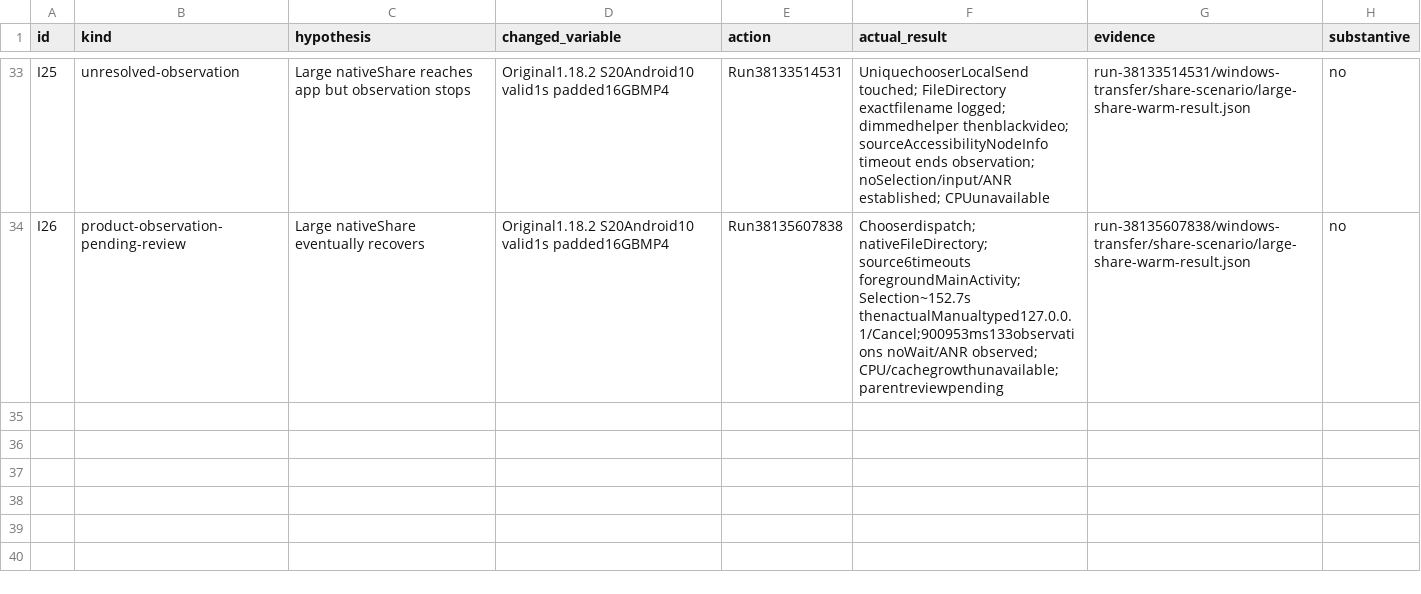
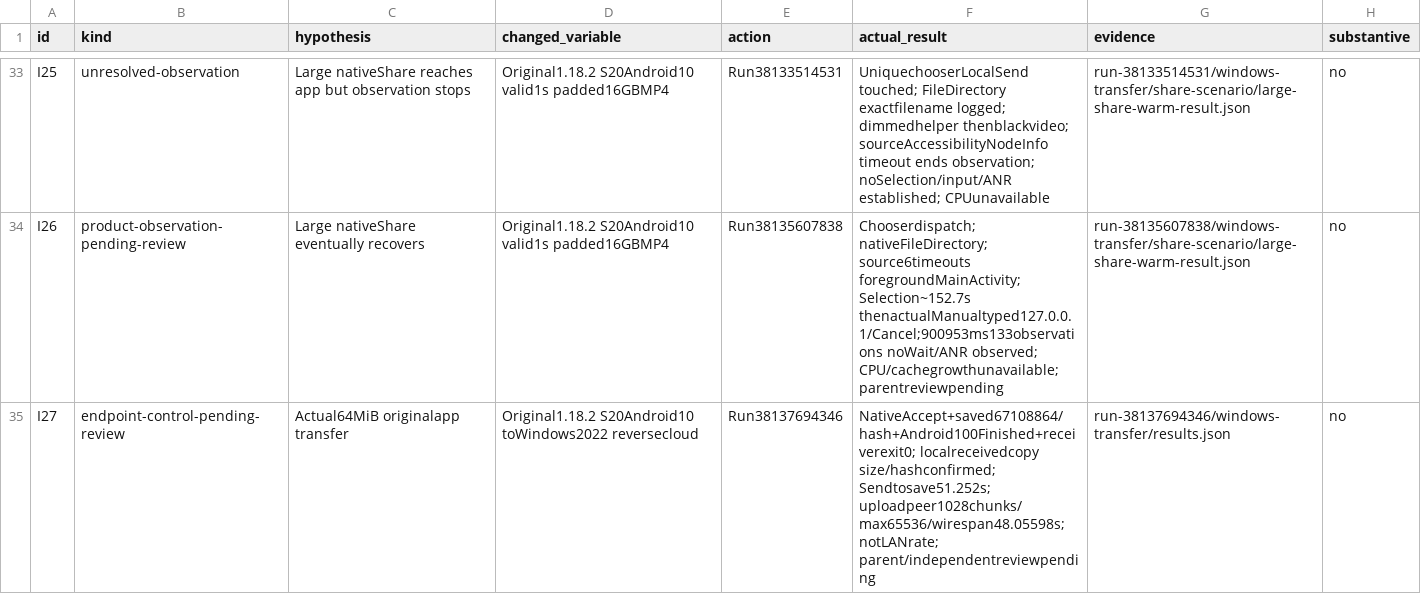
Before and after one commit to ShlomoCode/localsend, a TSV file: evidence/ledger.tsv, drawn as a sheet; only a part is shown, gaps mark what is left out; the diff names each change by its address in the sheet, - before the commit and + after, or states it on an @@ line.

Commit message:
diagnostic: record verified moderate transfer measurements

```diff
--- a/evidence/ledger.tsv
+++ b/evidence/ledger.tsv
+row 35: I27 | endpoint-control-pending-review | Actual64MiB originalapp transfer | Original1.18.2 S20Android10 toWindows2022 reversecloud | Run38137694346 | NativeAccept+saved67108864/hash+Android100Finished+receiverexit0; localreceivedcopy size/hashconfirmed; Sendtosave51.252s; uploadpeer1028chunks/max65536/wirespan48.05598s; notLANrate; parent/independentreviewpending | run-38137694346/windows-transfer/results.json | no
```
Also changed, not shown: 1 other file.
